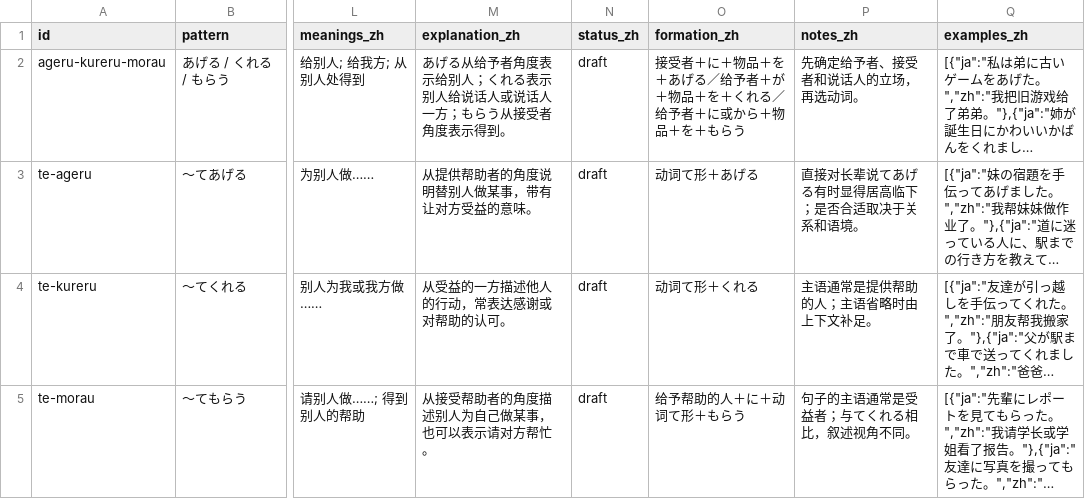
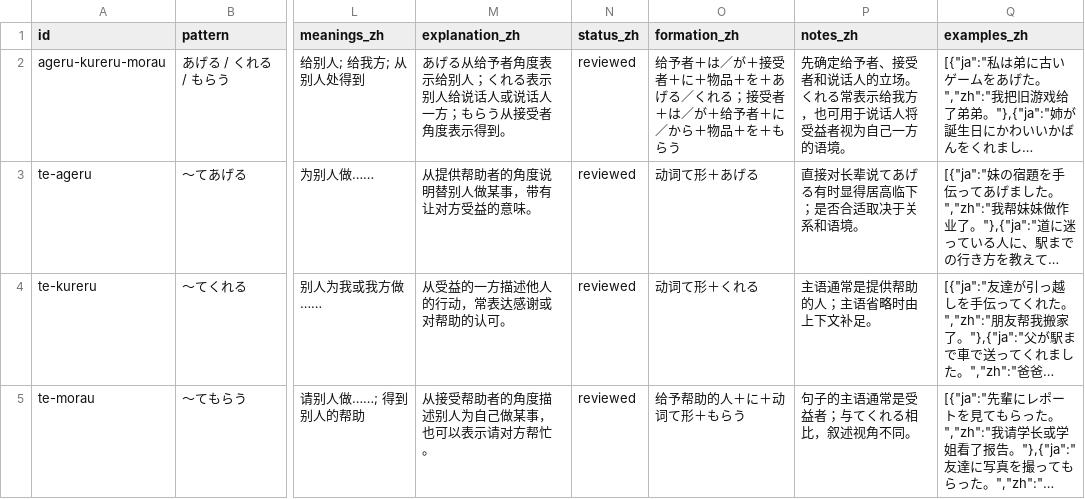
Before and after one commit to AntaresGG/OpenJLPT, a CSV file: data/csv/grammar-n4.csv, drawn as a sheet; only a part is shown, gaps mark what is left out; long unchanged cells end in …; the diff covers the shown part only; the diff names each change by its address in the sheet, - before the commit and + after, or states it on an @@ line.

Commit message:
feat: approve Chinese pilot and expand reviewed grammar

```diff
--- a/data/csv/grammar-n4.csv
+++ b/data/csv/grammar-n4.csv
-N2:N5 (status_zh): draft
+N2:N5 (status_zh): reviewed
-O2 (formation_zh): 接受者＋に＋物品＋を＋あげる／给予者＋が＋物品＋を＋くれる／给予者＋に或から＋物…
+O2 (formation_zh): 给予者＋は／が＋接受者＋に＋物品＋を＋あげる／くれる；接受者＋は／が＋给予者＋に／から＋物…
-P2 (notes_zh): 先确定给予者、接受者和说话人的立场，再选动词。
+P2 (notes_zh): 先确定给予者、接受者和说话人的立场。くれる常表示给我方，也可用于说话人将受益者视为自己一方的语境。
```
Also changed, not shown: 39 edited cells elsewhere in this file, data/csv/grammar-n5.csv, 31 other files.
